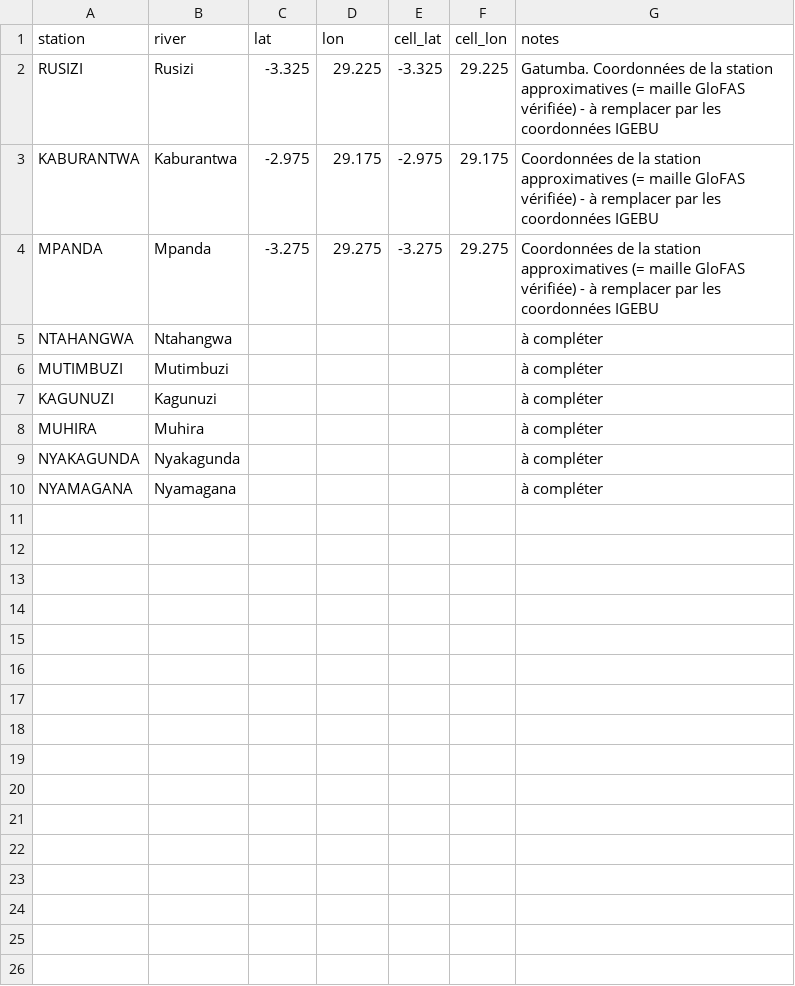
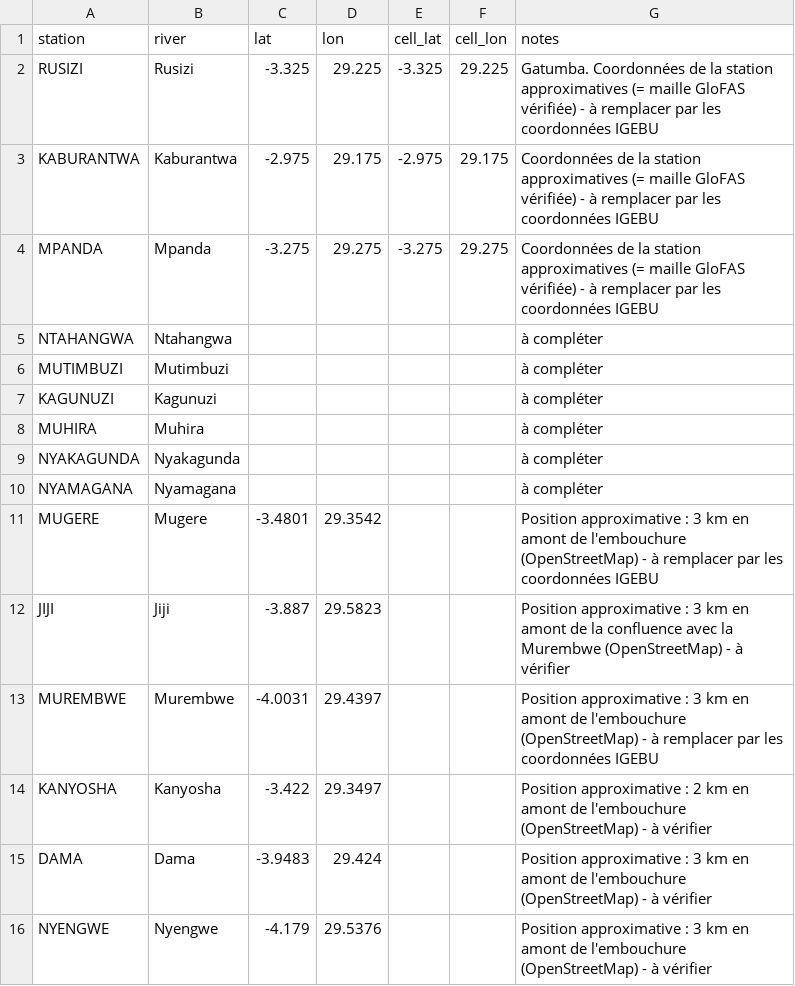
Before and after one commit to yohannesclaudealvin/glofas-ews-rusizi, a CSV file: config/stations.csv, drawn as a sheet.

```diff
--- a/config/stations.csv
+++ b/config/stations.csv
@@ -10 +10,7 @@ NYAKAGUNDA,Nyakagunda,,,,,à compléter
 NYAMAGANA,Nyamagana,,,,,à compléter
+MUGERE,Mugere,-3.4801,29.3542,,,Position approximative : 3 km en amont de l'embouchure (OpenStreetMap) - à remplacer par les coordonnées IGEBU
+JIJI,Jiji,-3.887,29.5823,,,Position approximative : 3 km en amont de la confluence avec la Murembwe (OpenStreetMap) - à vérifier
+MUREMBWE,Murembwe,-4.0031,29.4397,,,Position approximative : 3 km en amont de l'embouchure (OpenStreetMap) - à remplacer par les coordonnées IGEBU
+KANYOSHA,Kanyosha,-3.422,29.3497,,,Position approximative : 2 km en amont de l'embouchure (OpenStreetMap) - à vérifier
+DAMA,Dama,-3.9483,29.424,,,Position approximative : 3 km en amont de l'embouchure (OpenStreetMap) - à vérifier
+NYENGWE,Nyengwe,-4.179,29.5376,,,Position approximative : 3 km en amont de l'embouchure (OpenStreetMap) - à vérifier
```
Also changed, not shown: 13 other files.
